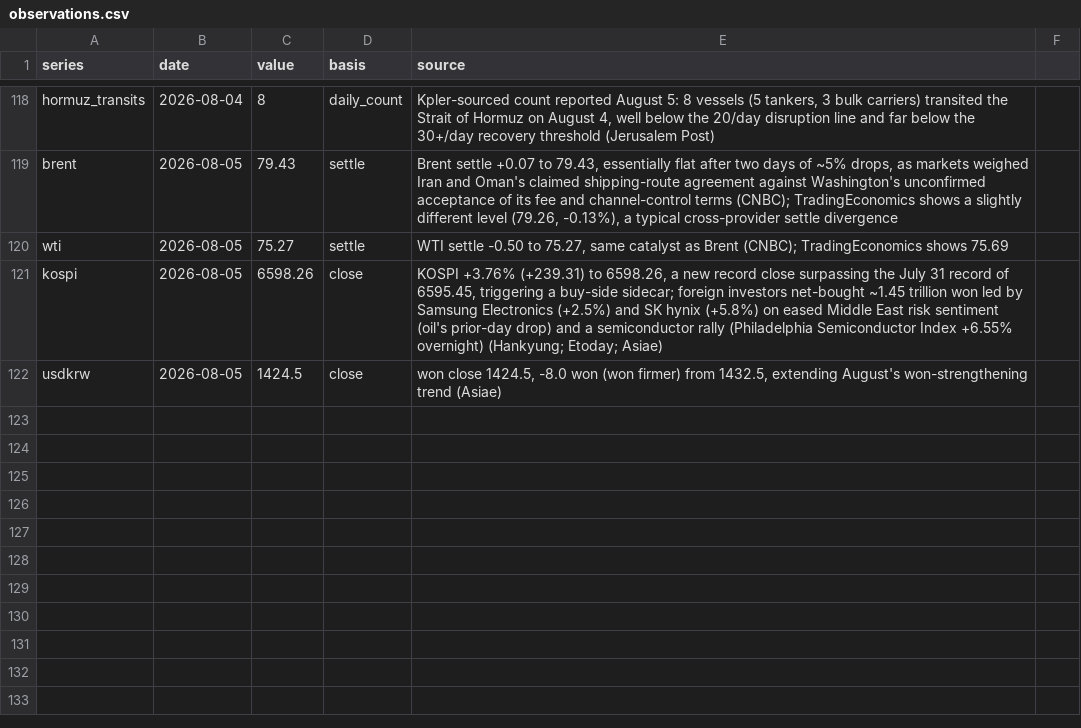
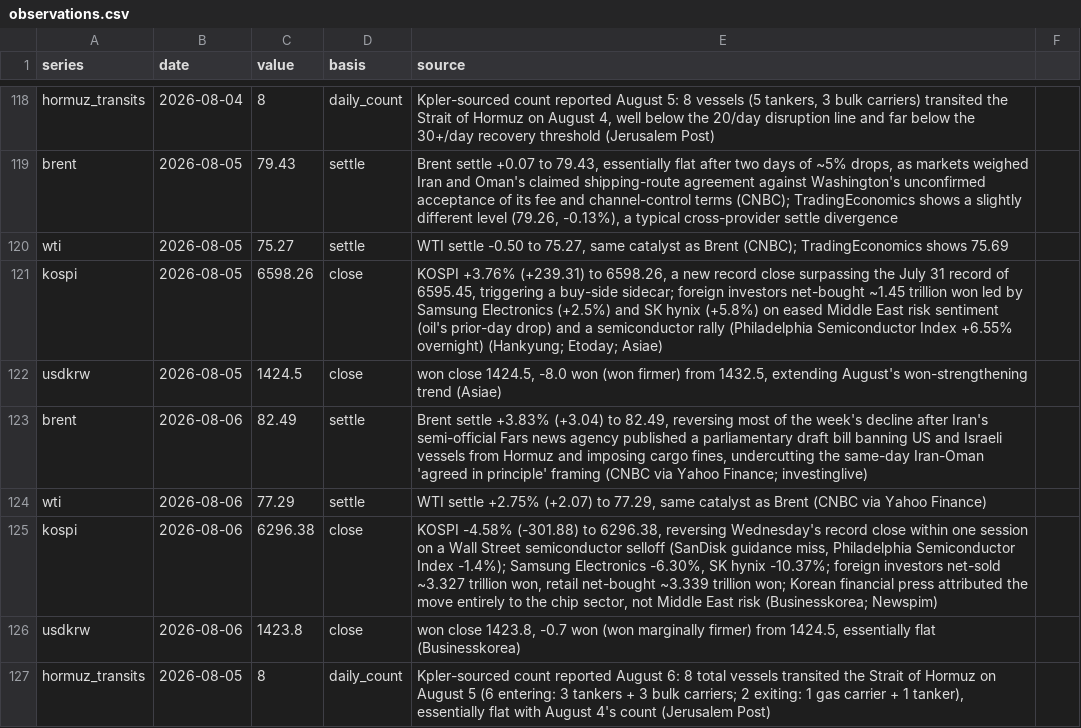
Before and after one commit to willsheo/middle-east-news, a CSV file: data/observations.csv, drawn as a sheet; only a part is shown, gaps mark what is left out; the diff names each change by its address in the sheet, - before the commit and + after, or states it on an @@ line.

```diff
--- a/data/observations.csv
+++ b/data/observations.csv
+row 123: brent | 2026-08-06 | 82.49 | settle | Brent settle +3.83% (+3.04) to 82.49, reversing most of the week's decline after Iran's semi-official Fars news agency published a parliamentary draft bill banning US and Israeli vessels from Hormuz and imposing cargo fines, undercutting the same-day Iran-Oman 'agreed in principle' framing (CNBC via Yahoo Finance; investinglive)
+row 124: wti | 2026-08-06 | 77.29 | settle | WTI settle +2.75% (+2.07) to 77.29, same catalyst as Brent (CNBC via Yahoo Finance)
+row 125: kospi | 2026-08-06 | 6296.38 | close | KOSPI -4.58% (-301.88) to 6296.38, reversing Wednesday's record close within one session on a Wall Street semiconductor selloff (SanDisk guidance miss, Philadelphia Semiconductor Index -1.4%); Samsung Electronics -6.30%, SK hynix -10.37%; foreign investors net-sold ~3.327 trillion won, retail net-bought ~3.339 trillion won; Korean financial press attributed the move entirely to the chip sector, not Middle East risk (Businesskorea; Newspim)
+row 126: usdkrw | 2026-08-06 | 1423.8 | close | won close 1423.8, -0.7 won (won marginally firmer) from 1424.5, essentially flat (Businesskorea)
+row 127: hormuz_transits | 2026-08-05 | 8 | daily_count | Kpler-sourced count reported August 6: 8 total vessels transited the Strait of Hormuz on August 5 (6 entering: 3 tankers + 3 bulk carriers; 2 exiting: 1 gas carrier + 1 tanker), essentially flat with August 4's count (Jerusalem Post)
```
Also changed, not shown: data/events.csv, data/places.csv, 11 other files.
